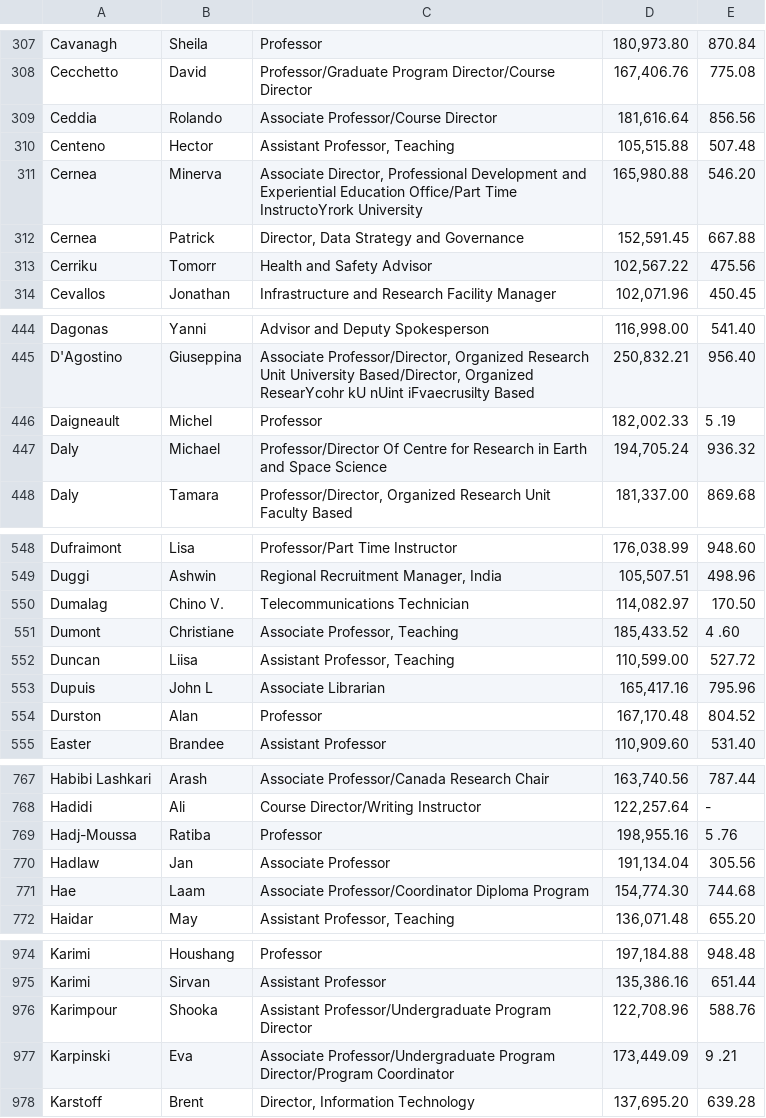
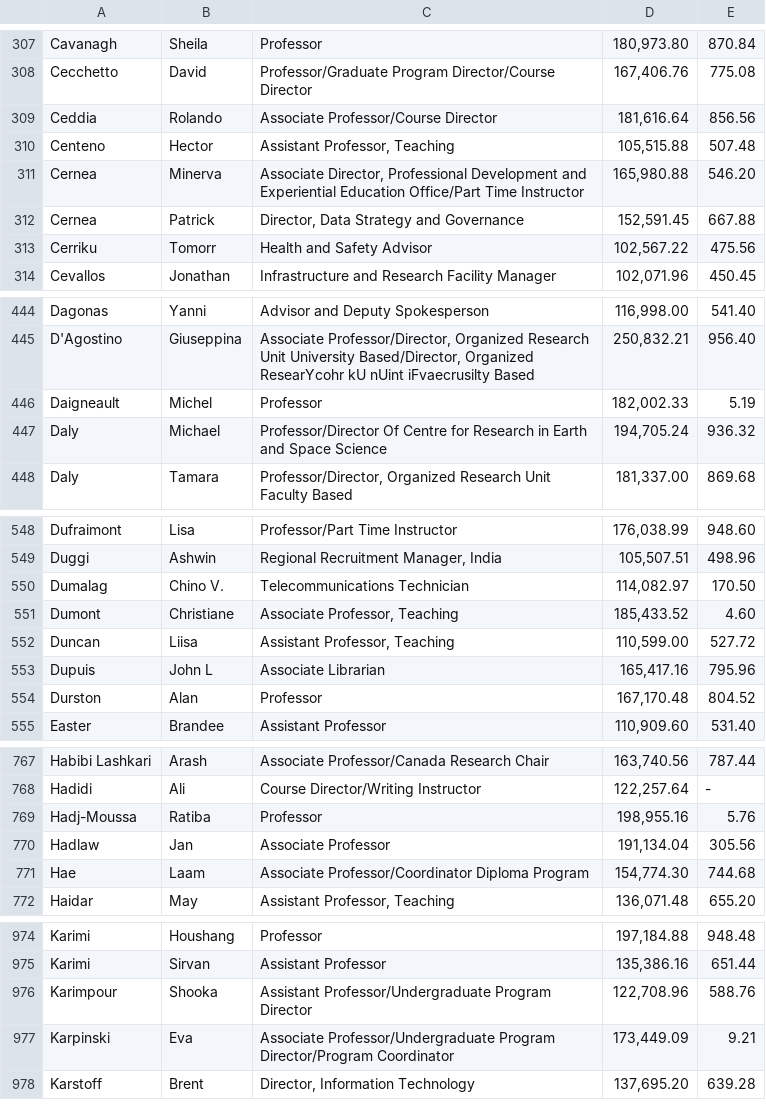
Before and after one commit to truong-kyle/YorkAnalyst, a CSV file: data/2023-PSSD-York-University.csv, drawn as a sheet; only a part is shown, gaps mark what is left out; the diff covers the shown part only.

```diff
--- a/data/2023-PSSD-York-University.csv
+++ b/data/2023-PSSD-York-University.csv
@@ -311 +311 @@ Centeno,Hector,"Assistant Professor, Teaching ","105,515.88",507.48
-Cernea,Minerva,"Associate Director, Professional Development and Experiential Education Office/Part Time InstructoYrork University","165,980.88",546.20
+Cernea,Minerva,"Associate Director, Professional Development and Experiential Education Office/Part Time Instructor","165,980.88",546.20
@@ -445,2 +445,2 @@ Dagonas,Yanni,Advisor and Deputy Spokesperson ,"116,998.00",541.40
 D'Agostino,Giuseppina,"Associate Professor/Director, Organized Research Unit University Based/Director, Organized ResearYcohr kU nUint iFvaecrusilty Based","250,832.21",956.40
-Daigneault,Michel,Professor ,"182,002.33",5 .19
+Daigneault,Michel,Professor,"182,002.33",5.19
@@ -550,3 +550,3 @@ Duggi,Ashwin,"Regional Recruitment Manager, India","105,507.51",498.96
 Dumalag,Chino V.,Telecommunications Technician,"114,082.97",170.50
-Dumont,Christiane,"Associate Professor, Teaching","185,433.52",4 .60
+Dumont,Christiane,"Associate Professor, Teaching","185,433.52",4.60
 Duncan,Liisa,"Assistant Professor, Teaching","110,599.00",527.72
@@ -768,3 +768,3 @@ Habibi Lashkari,Arash,Associate Professor/Canada Research Chair,"163,740.56",787
 Hadidi,Ali,Course Director/Writing Instructor,"122,257.64",-
-Hadj-Moussa,Ratiba,Professor,"198,955.16",5 .76
+Hadj-Moussa,Ratiba,Professor,"198,955.16",5.76
 Hadlaw,Jan,Associate Professor,"191,134.04",305.56
@@ -976,3 +976,3 @@ Karimi,Sirvan,Assistant Professor,"135,386.16",651.44
 Karimpour,Shooka,Assistant Professor/Undergraduate Program Director,"122,708.96",588.76
-Karpinski,Eva,Associate Professor/Undergraduate Program Director/Program Coordinator,"173,449.09",9 .21
+Karpinski,Eva,Associate Professor/Undergraduate Program Director/Program Coordinator,"173,449.09",9.21
 Karstoff,Brent,"Director, Information Technology","137,695.20",639.28
```
Also changed, not shown: 14 edited cells elsewhere in this file, 3 other files.
